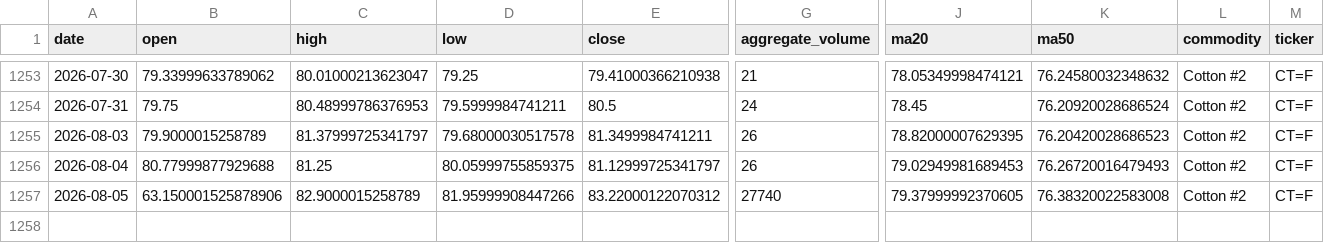
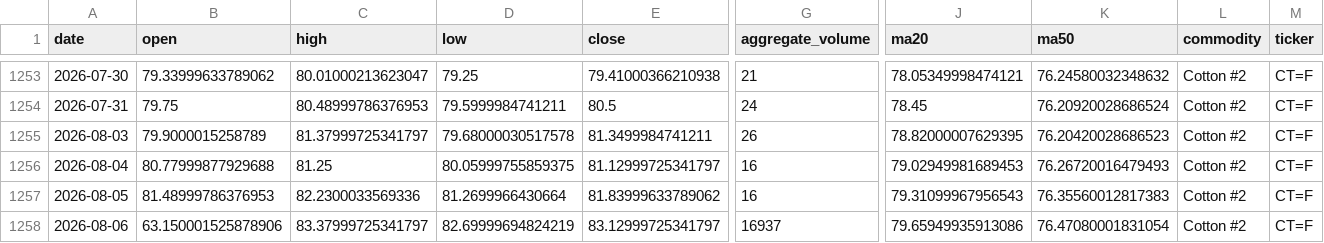
Before and after one commit to jjch1986/price-chart-site, a CSV file: data/Cotton_No2_data.csv, drawn as a sheet; only a part is shown, gaps mark what is left out; rows hold the shown columns only; the diff names each change by its address in the sheet, - before the commit and + after, or states it on an @@ line.

```diff
--- a/data/Cotton_No2_data.csv
+++ b/data/Cotton_No2_data.csv
-G1256 (aggregate_volume): 26
+G1256 (aggregate_volume): 16
-B1257 (open): 63.150001525878906
+B1257 (open): 81.48999786376953
-C1257 (high): 82.9000015258789
+C1257 (high): 82.2300033569336
-D1257 (low): 81.95999908447266
+D1257 (low): 81.2699966430664
-E1257 (close): 83.22000122070312
+E1257 (close): 81.83999633789062
-G1257 (aggregate_volume): 27740
+G1257 (aggregate_volume): 16
-J1257 (ma20): 79.37999992370605
+J1257 (ma20): 79.31099967956543
-K1257 (ma50): 76.38320022583008
+K1257 (ma50): 76.35560012817383
+row 1258: 2026-08-06 | 63.150001525878906 | 83.37999725341797 | 82.69999694824219 | 83.12999725341797 | 16937 | 79.65949935913086 | 76.47080001831054 | Cotton #2 | CT=F
```
Also changed, not shown: data/Copper_data.csv, data/FeederCattle_data.csv, 21 other files.
